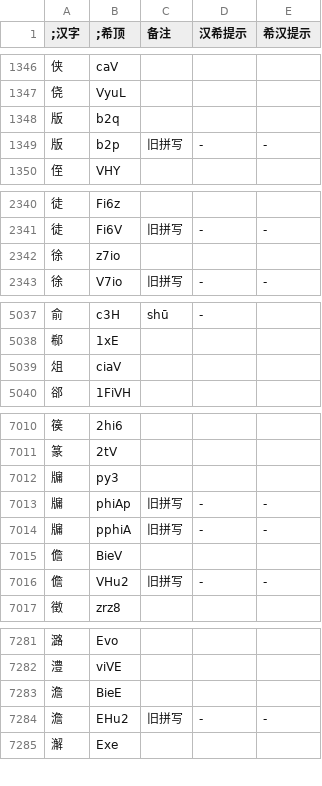
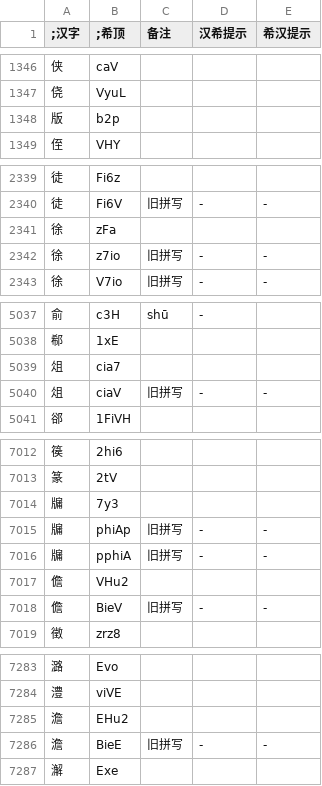
Before and after one commit to DGCK81LNN/xdi8-transcriber, a TSV file: data/dict.tsv, drawn as a sheet; only a part is shown, gaps mark what is left out; the diff covers the shown part only.

Commit message:
data: update dict to ver 260508

```diff
--- a/data/dict.tsv
+++ b/data/dict.tsv
@@ -1347,4 +1347,3 @@
 侥	VyuL			
-版	b2q			
-版	b2p	旧拼写	-	-
+版	b2p			
 侄	VHY			
@@ -2341,3 +2340,4 @@
 徒	Fi6V	旧拼写	-	-
-徐	z7io			
+徐	zFa			
+徐	z7io	旧拼写	-	-
 徐	V7io	旧拼写	-	-
@@ -5038,3 +5038,4 @@
 郗	1xE			
-俎	ciaV			
+俎	cia7			
+俎	ciaV	旧拼写	-	-
 郤	1FiVH			
@@ -7011,7 +7013,7 @@
 篆	2tV			
-牖	py3			
+牖	7y3			
 牖	phiAp	旧拼写	-	-
 牖	pphiA	旧拼写	-	-
-儋	BieV			
-儋	VHu2	旧拼写	-	-
+儋	VHu2			
+儋	BieV	旧拼写	-	-
 徵	zrz8			
@@ -7282,4 +7284,4 @@
 澧	viVE			
-澹	BieE			
-澹	EHu2	旧拼写	-	-
+澹	EHu2			
+澹	BieE	旧拼写	-	-
 澥	Exe			
```
Also changed, not shown: 8 added rows, 2 removed rows and 40 edited cells elsewhere in this file, 3 other files.
